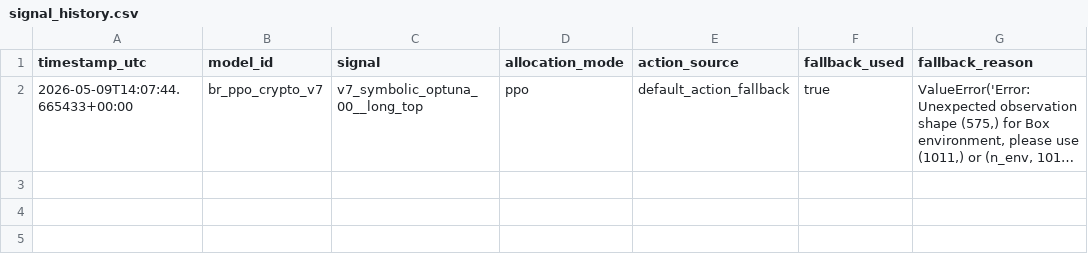
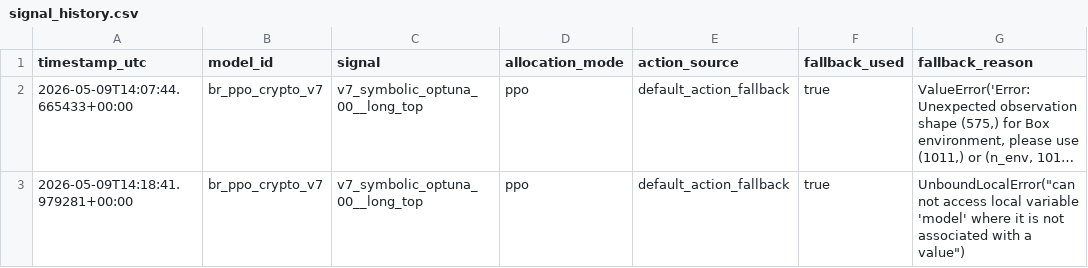
Before and after one commit to FinTechEntrepreneurldz/br_ppo_crypto_v7, a CSV file: logs/health/signal_history.csv, drawn as a sheet; long unchanged cells end in …; the diff names each change by its address in the sheet, - before the commit and + after, or states it on an @@ line.

```diff
--- a/logs/health/signal_history.csv
+++ b/logs/health/signal_history.csv
+row 3: 2026-05-09T14:18:41.979281+00:00 | br_ppo_crypto_v7 | v7_symbolic_optuna_00__long_top | ppo | default_action_fallback | true | UnboundLocalError("cannot access local variable 'model' where it is not associated with a value")
```
Also changed, not shown: logs/decisions/latest_decision.csv, logs/target_weights/latest_target_weights.csv, 5 other files.
